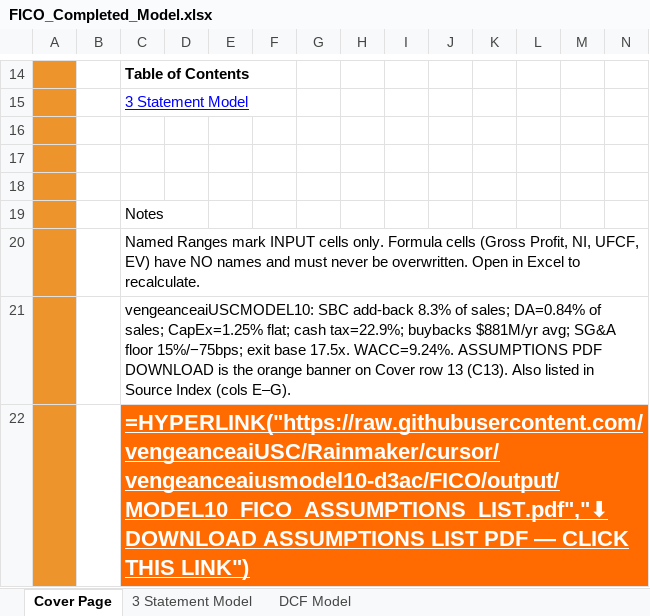
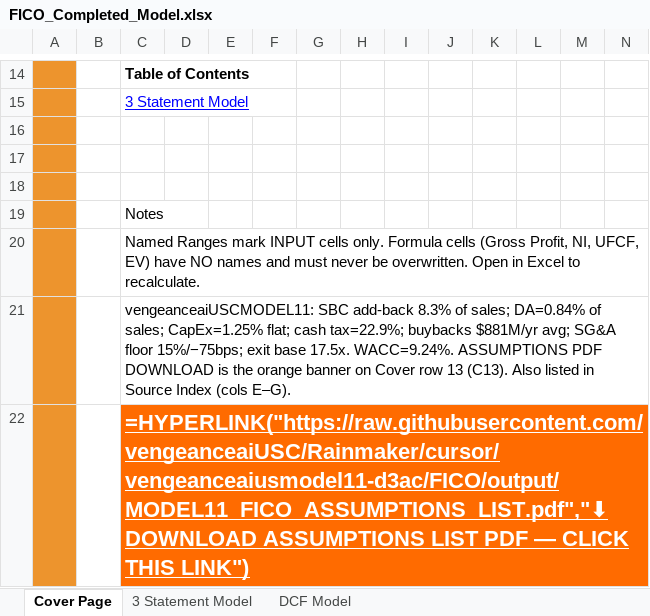
Before and after one commit to vengeanceaiUSC/Rainmaker, an Excel workbook: FICO/output/FICO_Completed_Model.xlsx, sheet Cover Page, drawn as a sheet; only a part is shown, gaps mark what is left out; values as stored, in another font and other column widths than the file's, no borders; formulas without a stored value are shown as written; charts and pictures not drawn; the diff covers the shown part only; the diff names each change by its address in the sheet, - before the commit and + after, or states it on an @@ line.

```diff
--- a/FICO/output/FICO_Completed_Model.xlsx (sheet Cover Page)
+++ b/FICO/output/FICO_Completed_Model.xlsx (sheet Cover Page)
-C21: vengeanceaiUSCMODEL10: SBC add-back…
+C21: vengeanceaiUSCMODEL11: SBC add-back…
-C22: =HYPERLINK("https://raw.githubusercontent.com/vengeanceaiUSC/Rainmaker/cursor/vengeanceaiusmodel10-d3ac/FICO/output/MODEL10_FICO_ASSUMPTIONS_LIST.pdf","⬇ DOWNLOAD ASSUMPTIONS…
+C22: =HYPERLINK("https://raw.githubusercontent.com/vengeanceaiUSC/Rainmaker/cursor/vengeanceaiusmodel11-d3ac/FICO/output/MODEL11_FICO_ASSUMPTIONS_LIST.pdf","⬇ DOWNLOAD ASSUMPTIONS…
```
Also changed, not shown: 11 edited cells elsewhere in this sheet, sheet DCF Model, sheet 3 Statement Model, hidden cells, FICO/templates/CFI_Template.xlsx, 27 other files.
